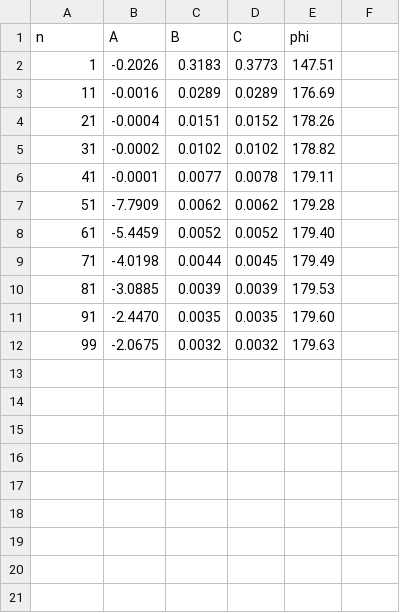
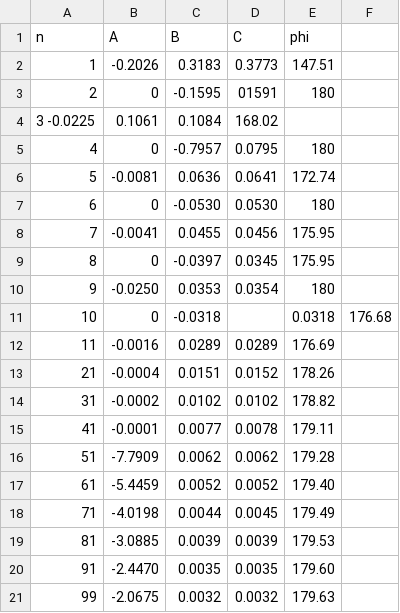
Before and after one commit to FedorSarafanov/PeriodicSignal, a TSV file: progtam/pila.tsv, drawn as a sheet; the diff names each change by its address in the sheet, - before the commit and + after, or states it on an @@ line.

```diff
--- a/progtam/pila.tsv
+++ b/progtam/pila.tsv
+row 3: 2 | 0 | -0.1595 | 01591 | 180
+row 4: 3 -0.0225 | 0.1061 | 0.1084 | 168.02
+row 5: 4 | 0 | -0.7957 | 0.0795 | 180
+row 6: 5 | -0.0081 | 0.0636 | 0.0641 | 172.74
+row 7: 6 | 0 | -0.0530 | 0.0530 | 180
+row 8: 7 | -0.0041 | 0.0455 | 0.0456 | 175.95
+row 9: 8 | 0 | -0.0397 | 0.0345 | 175.95
+row 10: 9 | -0.0250 | 0.0353 | 0.0354 | 180
+row 11: 10 | 0 | -0.0318 |  | 0.0318 | 176.68
```
Also changed, not shown: 2 other files.
